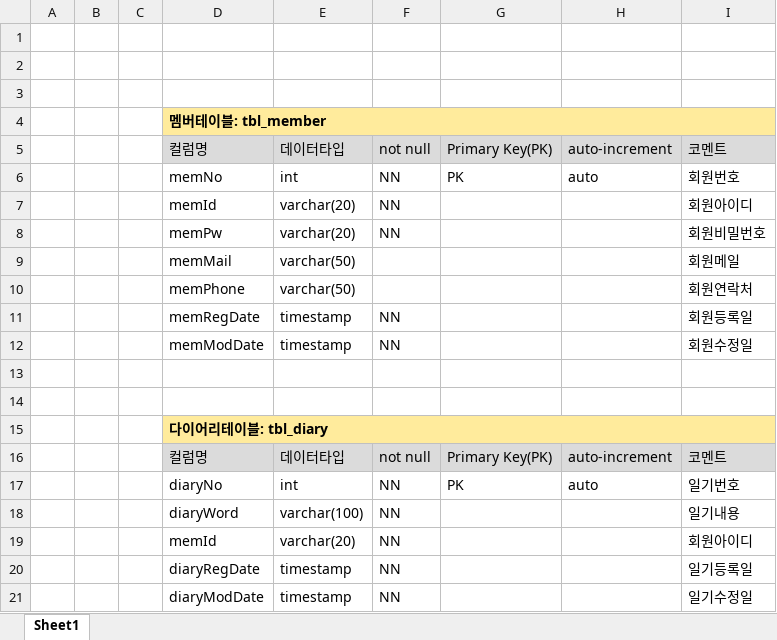
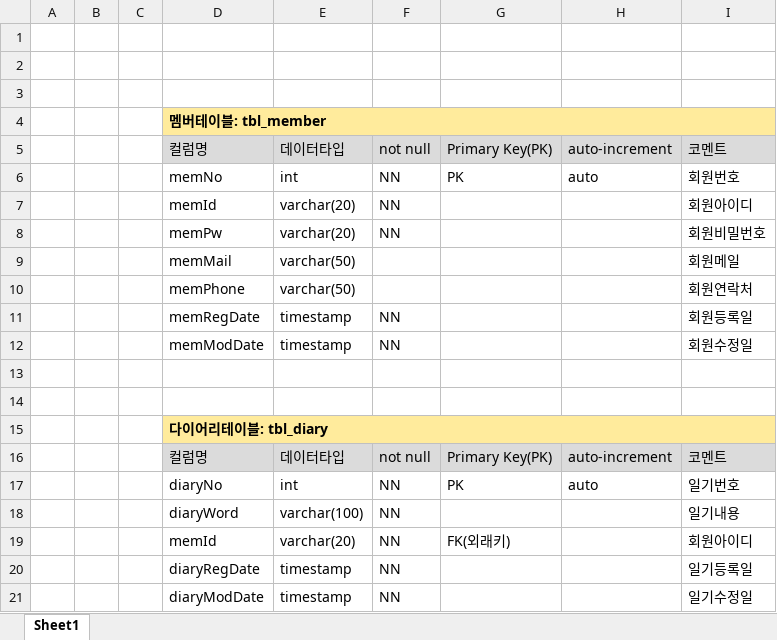
Before and after one commit to kgh260910/diaryServicePjt, an Excel workbook: src/main/webapp/asset/db_schema.xlsx, sheet Sheet1, drawn as a sheet; values as stored, in another font and other column widths than the file's, no borders; the diff names each change by its address in the sheet, - before the commit and + after, or states it on an @@ line.

```diff
--- a/src/main/webapp/asset/db_schema.xlsx (sheet Sheet1)
+++ b/src/main/webapp/asset/db_schema.xlsx (sheet Sheet1)
-G19: (empty)
+G19: FK(외래키)
```
Also changed, not shown: 5 other files.
